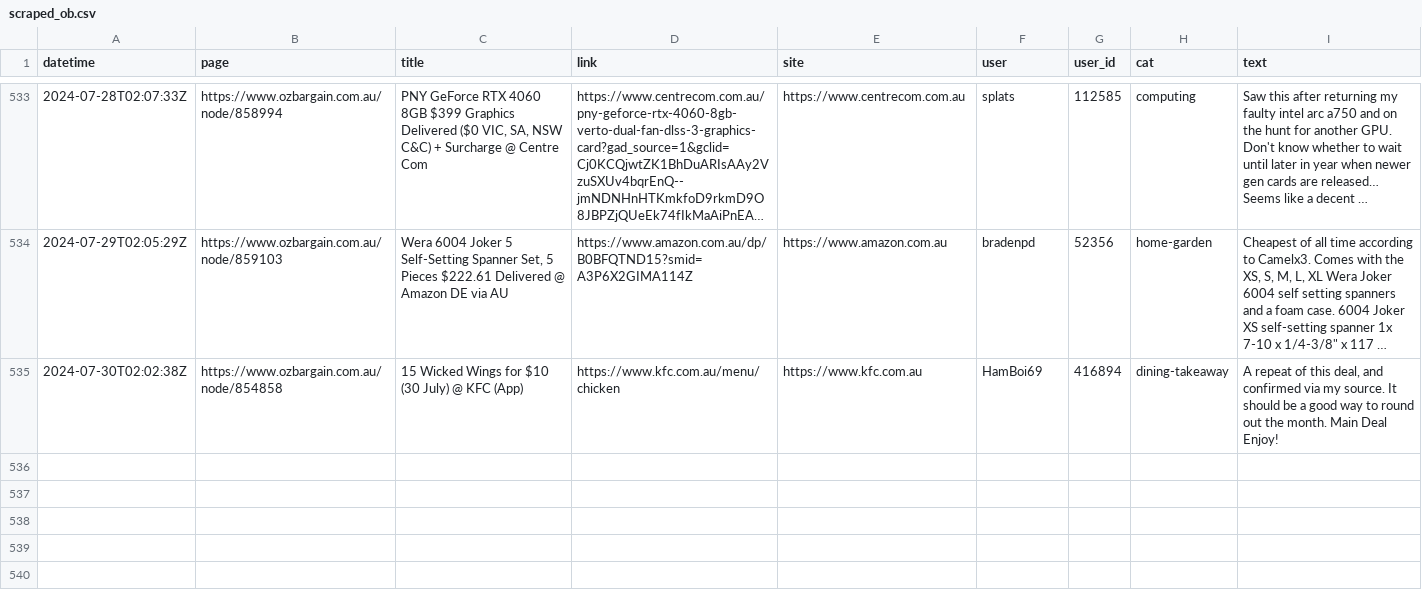
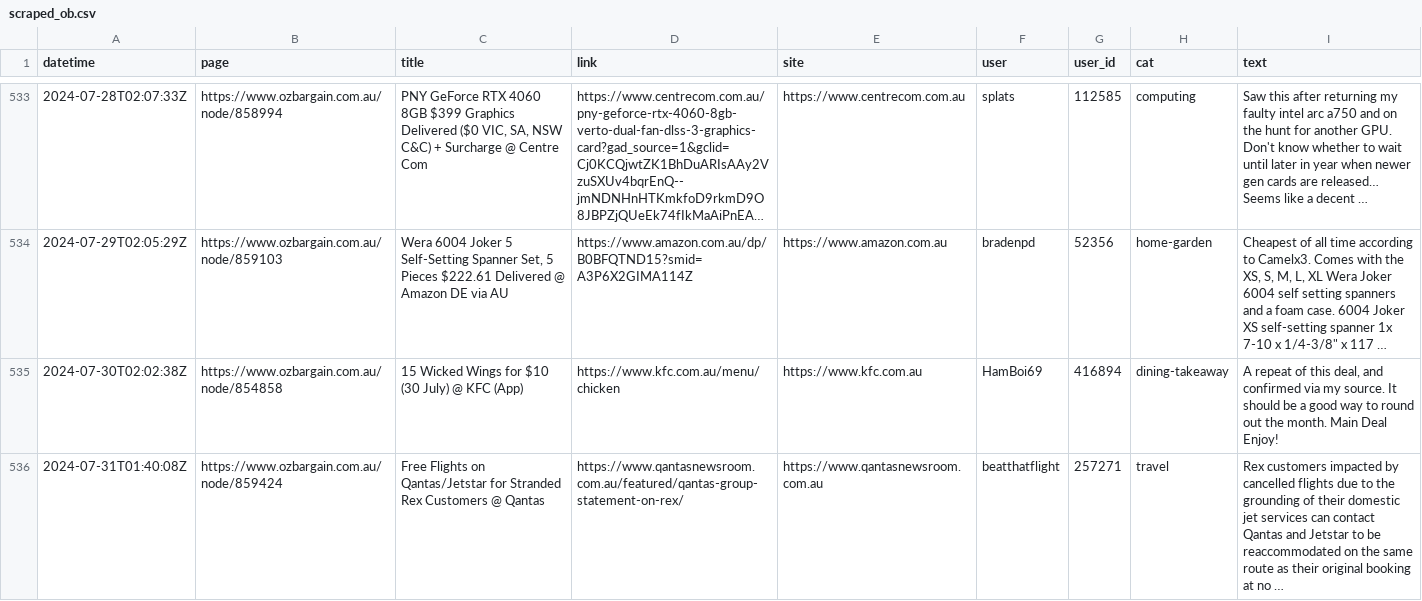
Before and after one commit to ntworthk/car-loans, a CSV file: data/scraped_ob.csv, drawn as a sheet; only a part is shown, gaps mark what is left out; long unchanged cells end in …; the diff names each change by its address in the sheet, - before the commit and + after, or states it on an @@ line.

Commit message:
refreshing data

```diff
--- a/data/scraped_ob.csv
+++ b/data/scraped_ob.csv
+row 536: 2024-07-31T01:40:08Z | https://www.ozbargain.com.au/node/859424 | Free Flights on Qantas/Jetstar for Stranded Rex Customers @ Qantas | https://www.qantasnewsroom.com.au/featured/qantas-group-statement-on-rex/ | https://www.qantasnewsroom.com.au | beatthatflight | 257271 | travel | Rex customers impacted by cancelled flights due to the grounding of their domestic jet services can contact Qantas and Jetstar to be reaccommodated on the same route as their original booking at no …
```
Also changed, not shown: 12 other files.
